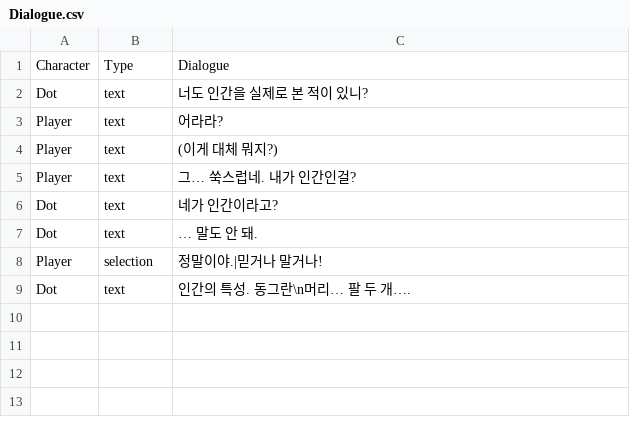
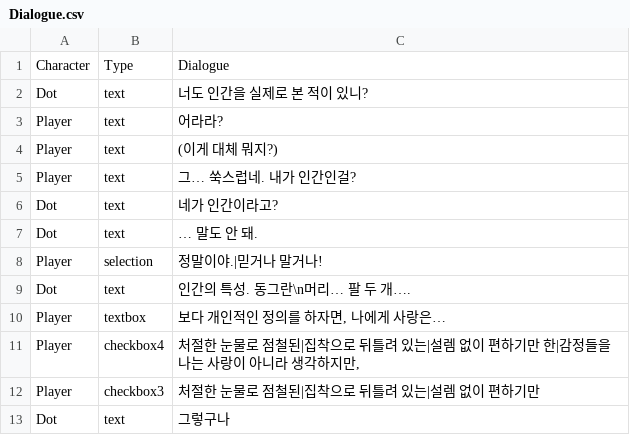
Before and after one commit to MungchiTheBlackThing/MungchiTheBlackThing, a CSV file: Assets/Resources/Dialogue.csv, drawn as a sheet.

```diff
--- a/Assets/Resources/Dialogue.csv
+++ b/Assets/Resources/Dialogue.csv
@@ -9 +9,5 @@ Player,selection,정말이야.|믿거나 말거나!
 Dot,text,인간의 특성. 동그란\n머리… 팔 두 개….
+Player,textbox,"보다 개인적인 정의를 하자면, 나에게 사랑은…"
+Player,checkbox4,"처절한 눈물로 점철된|집착으로 뒤틀려 있는|설렘 없이 편하기만 한|감정들을 나는 사랑이 아니라 생각하지만,"
+Player,checkbox3,처절한 눈물로 점철된|집착으로 뒤틀려 있는|설렘 없이 편하기만
+Dot,text,그렇구나
```
Also changed, not shown: 10 other files.
